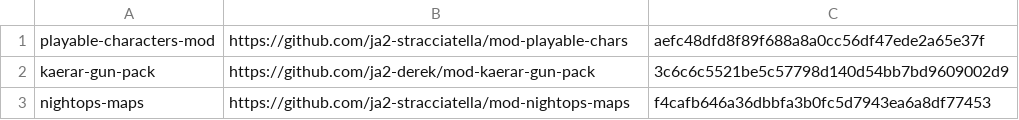
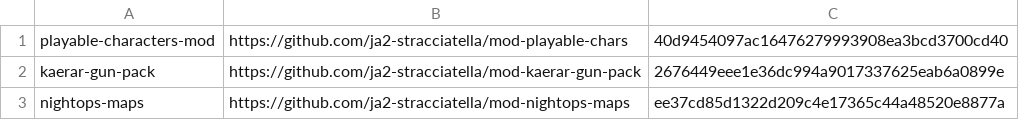
Before and after one commit to ja2-stracciatella/ja2-stracciatella-modpacks, a CSV file: MODS.csv, drawn as a sheet.

Commit message:
update mods, added screenshots

```diff
--- a/MODS.csv
+++ b/MODS.csv
@@ -1,3 +1,3 @@
-playable-characters-mod,https://github.com/ja2-stracciatella/mod-playable-chars,aefc48dfd8f89f688a8a0cc56df47ede2a65e37f
-kaerar-gun-pack,https://github.com/ja2-derek/mod-kaerar-gun-pack,3c6c6c5521be5c57798d140d54bb7bd9609002d9
-nightops-maps,https://github.com/ja2-stracciatella/mod-nightops-maps,f4cafb646a36dbbfa3b0fc5d7943ea6a8df77453
+playable-characters-mod,https://github.com/ja2-stracciatella/mod-playable-chars,40d9454097ac16476279993908ea3bcd3700cd40
+kaerar-gun-pack,https://github.com/ja2-stracciatella/mod-kaerar-gun-pack,2676449eee1e36dc994a9017337625eab6a0899e
+nightops-maps,https://github.com/ja2-stracciatella/mod-nightops-maps,ee37cd85d1322d209c4e17365c44a48520e8877a
```
